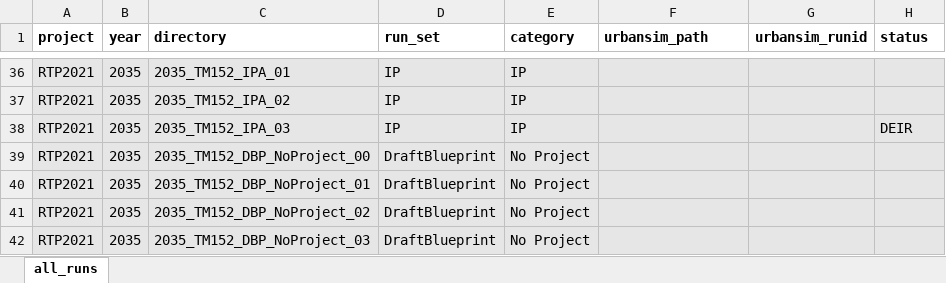
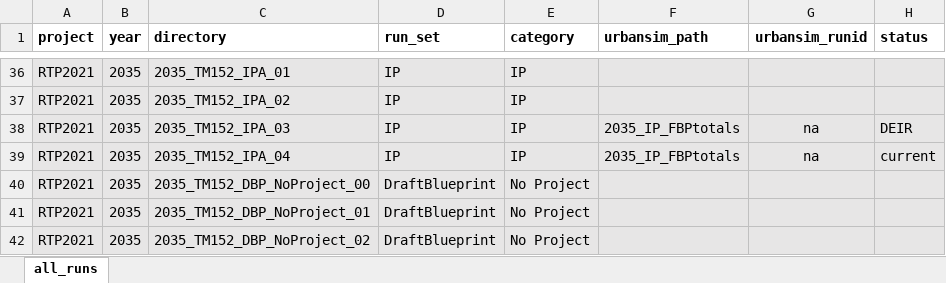
Before and after one commit to BayAreaMetro/travel-model-one, an Excel workbook: utilities/RTP/ModelRuns.xlsx, sheet all_runs, drawn as a sheet; only a part is shown, gaps mark what is left out; the shorter side is filled out with more unchanged rows; values as stored, in another font and other column widths than the file's, no borders; the diff names each change by its address in the sheet, - before the commit and + after, or states it on an @@ line.

```diff
--- a/utilities/RTP/ModelRuns.xlsx (sheet all_runs)
+++ b/utilities/RTP/ModelRuns.xlsx (sheet all_runs)
-F38 (urbansim_path): (empty)
+F38 (urbansim_path): 2035_IP_FBPtotals
-G38 (urbansim_runid): (empty)
+G38 (urbansim_runid): na
+row 39: RTP2021 | 2035 | 2035_TM152_IPA_04 | IP | IP | 2035_IP_FBPtotals | na | current
```
Also changed, not shown: 1 other file.
